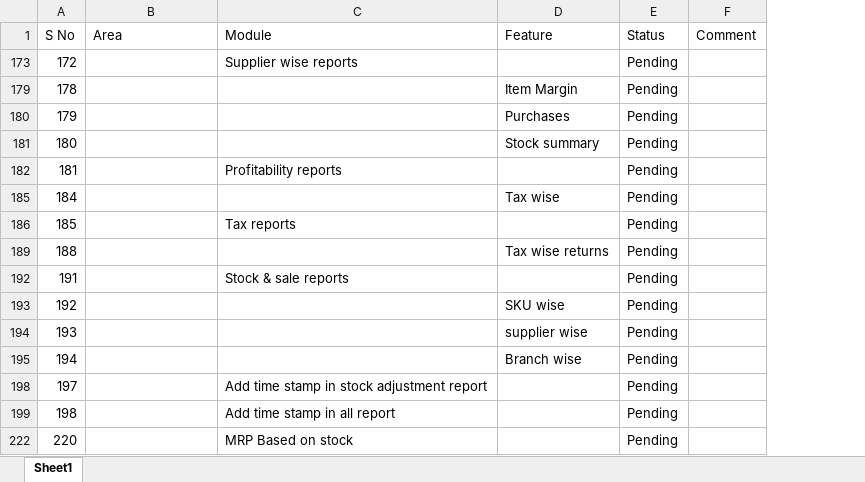
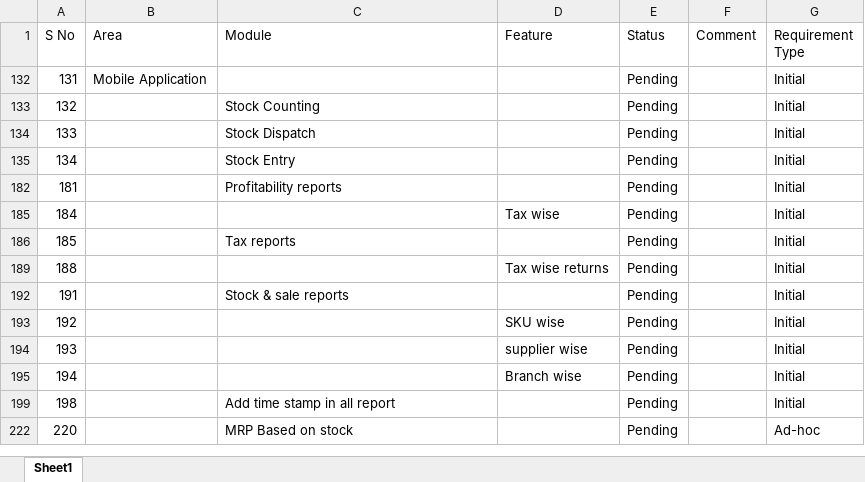
Before and after one commit to LNarendarReddy/InventoryControl, an Excel workbook: Requirements/TotalItemList.xlsx, sheet Sheet1, drawn as a sheet; values as stored, in another font and other column widths than the file's, no borders; table styles not drawn; removed rows and columns are numbered as before the commit, all else as after; the diff names each change by its address in the sheet, - before the commit and + after, or states it on an @@ line.

```diff
--- a/Requirements/TotalItemList.xlsx (sheet Sheet1)
+++ b/Requirements/TotalItemList.xlsx (sheet Sheet1)
+column G (Requirement Type), rows 182-222: Initial | Initial | Initial | Initial | Initial | Initial | Initial | Initial | Initial | Ad-hoc
-row 173: 172 |  | Supplier wise reports |  | Pending
-row 179: 178 |  |  | Item Margin | Pending
-row 180: 179 |  |  | Purchases | Pending
-row 181: 180 |  |  | Stock summary | Pending
+row 132: 131 | Mobile Application |  |  | Pending |  | Initial
+row 133: 132 |  | Stock Counting |  | Pending |  | Initial
+row 134: 133 |  | Stock Dispatch |  | Pending |  | Initial
+row 135: 134 |  | Stock Entry |  | Pending |  | Initial
-row 198: 197 |  | Add time stamp in stock adjustment report |  | Pending
```
Also changed, not shown: hidden cells, 13 other files.
